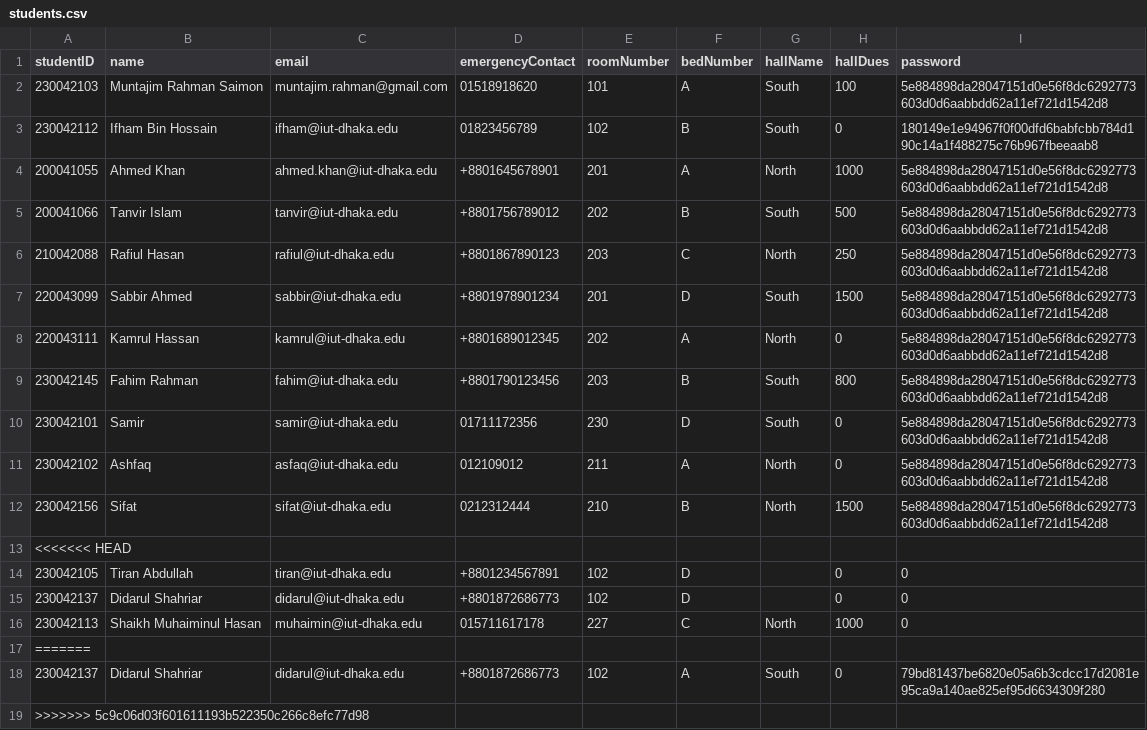
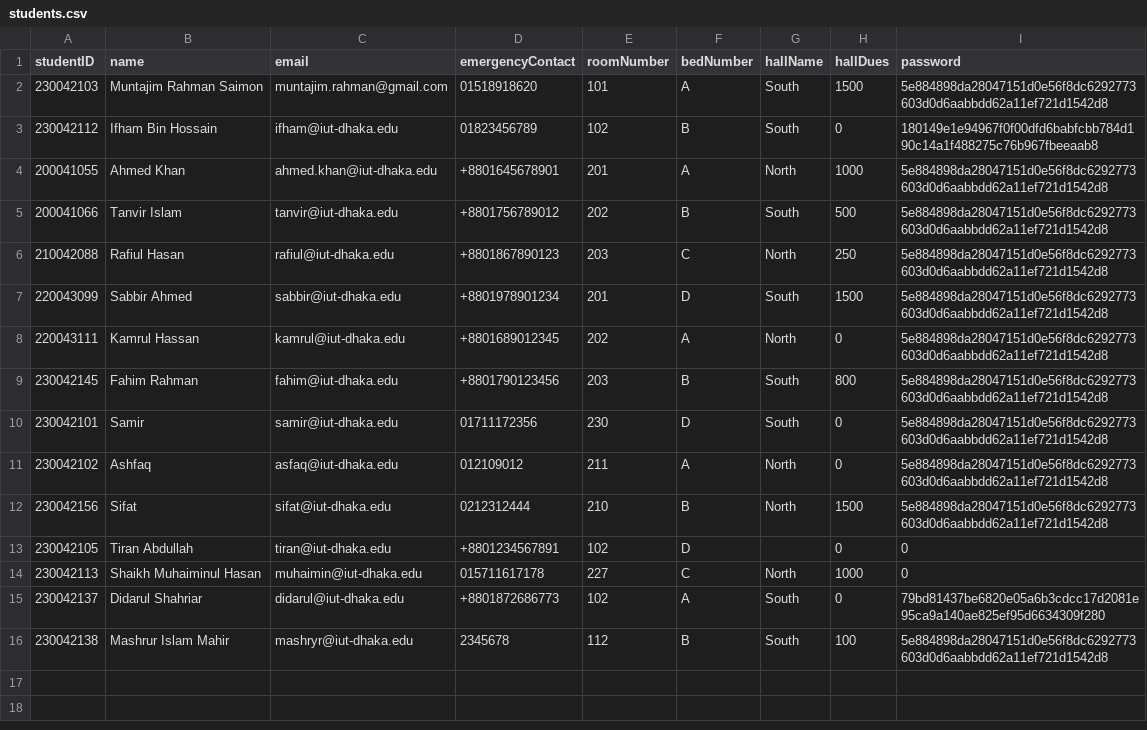
Before and after one commit to didarulshahriar37/HallVerse, a CSV file: data/students.csv, drawn as a sheet.

```diff
--- a/data/students.csv
+++ b/data/students.csv
@@ -1,3 +1,3 @@
 studentID,name,email,emergencyContact,roomNumber,bedNumber,hallName,hallDues,password
-230042103,Muntajim Rahman Saimon,muntajim.rahman@gmail.com,01518918620,101,A,South,100,5e884898da28047151d0e56f8dc6292773603d0d6aabbdd62a11ef721d1542d8
+230042103,Muntajim Rahman Saimon,muntajim.rahman@gmail.com,01518918620,101,A,South,1500,5e884898da28047151d0e56f8dc6292773603d0d6aabbdd62a11ef721d1542d8
 230042112,Ifham Bin Hossain,ifham@iut-dhaka.edu,01823456789,102,B,South,0,180149e1e94967f0f00dfd6babfcbb784d190c14a1f488275c76b967fbeeaab8
@@ -12,8 +12,5 @@ studentID,name,email,emergencyContact,roomNumber,bedNumber,hallName,hallDues,pas
 230042156,Sifat,sifat@iut-dhaka.edu,0212312444,210,B,North,1500,5e884898da28047151d0e56f8dc6292773603d0d6aabbdd62a11ef721d1542d8
-<<<<<<< HEAD
 230042105,Tiran Abdullah,tiran@iut-dhaka.edu,+8801234567891,102,D,,0,0
-230042137,Didarul Shahriar,didarul@iut-dhaka.edu,+8801872686773,102,D,,0,0
 230042113,Shaikh Muhaiminul Hasan,muhaimin@iut-dhaka.edu,015711617178,227,C,North,1000,0
-=======
 230042137,Didarul Shahriar,didarul@iut-dhaka.edu,+8801872686773,102,A,South,0,79bd81437be6820e05a6b3cdcc17d2081e95ca9a140ae825ef95d6634309f280
->>>>>>> 5c9c06d03f601611193b522350c266c8efc77d98
+230042138,Mashrur Islam Mahir,mashryr@iut-dhaka.edu,2345678,112,B,South,100,5e884898da28047151d0e56f8dc6292773603d0d6aabbdd62a11ef721d1542d8
```
Also changed, not shown: data/assignments.csv, data/complaints.csv, 3 other files.
